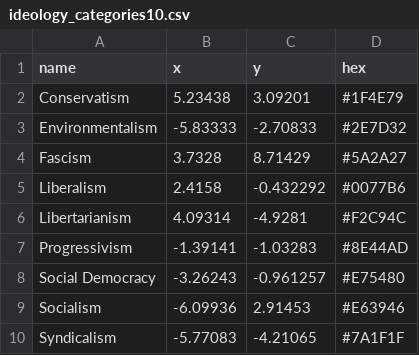
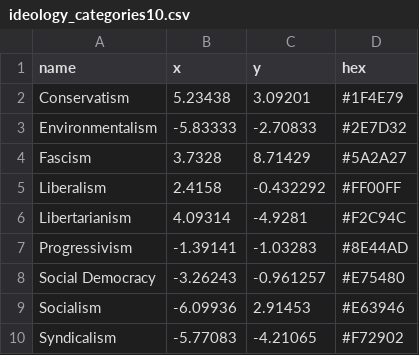
Before and after one commit to AKapppy/New-Political-Compass, a CSV file: ideology_categories10.csv, drawn as a sheet.

```diff
--- a/ideology_categories10.csv
+++ b/ideology_categories10.csv
@@ -4,3 +4,3 @@ Environmentalism,-5.83333,-2.70833,#2E7D32
 Fascism,3.7328,8.71429,#5A2A27
-Liberalism,2.4158,-0.432292,#0077B6
+Liberalism,2.4158,-0.432292,#FF00FF
 Libertarianism,4.09314,-4.9281,#F2C94C
@@ -9,2 +9,2 @@ Social Democracy,-3.26243,-0.961257,#E75480
 Socialism,-6.09936,2.91453,#E63946
-Syndicalism,-5.77083,-4.21065,#7A1F1F
+Syndicalism,-5.77083,-4.21065,#F72902
```
Also changed, not shown: ideology_categories.csv, ideology_categories2.csv, 7 other files.
